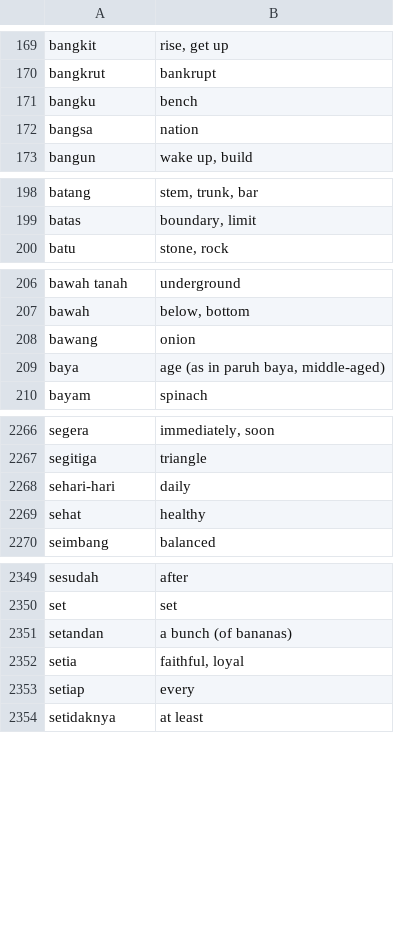
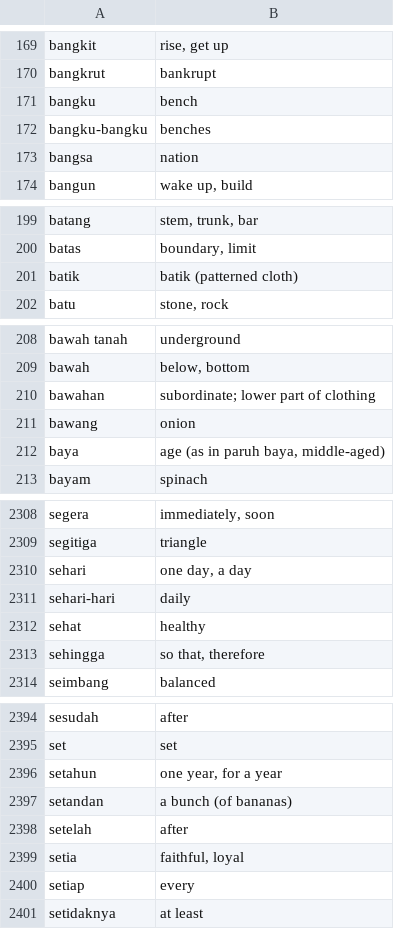
Before and after one commit to DangarStu/JACL, a CSV file: projects/data/indonesian_words.csv, drawn as a sheet; only a part is shown, gaps mark what is left out; the diff covers the shown part only.

```diff
--- a/projects/data/indonesian_words.csv
+++ b/projects/data/indonesian_words.csv
@@ -171,2 +171,3 @@ bangkrut,bankrupt
 bangku,bench
+bangku-bangku,benches
 bangsa,nation
@@ -199,2 +200,3 @@ batang,"stem, trunk, bar"
 batas,"boundary, limit"
+batik,batik (patterned cloth)
 batu,"stone, rock"
@@ -207,2 +209,3 @@ bawah tanah,underground
 bawah,"below, bottom"
+bawahan,subordinate; lower part of clothing
 bawang,onion
@@ -2267,4 +2309,6 @@ segera,"immediately, soon"
 segitiga,triangle
+sehari,"one day, a day"
 sehari-hari,daily
 sehat,healthy
+sehingga,"so that, therefore"
 seimbang,balanced
@@ -2350,3 +2395,5 @@ sesudah,after
 set,set
+setahun,"one year, for a year"
 setandan,a bunch (of bananas)
+setelah,after
 setia,"faithful, loyal"
```
Also changed, not shown: 44 added rows elsewhere in this file, 1 other file.
